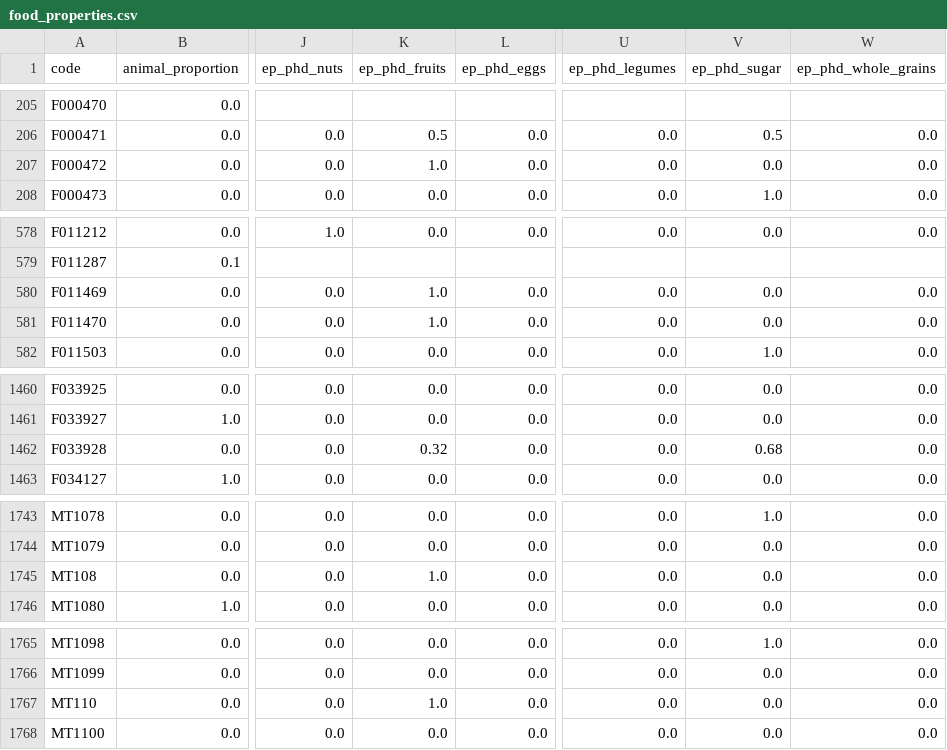
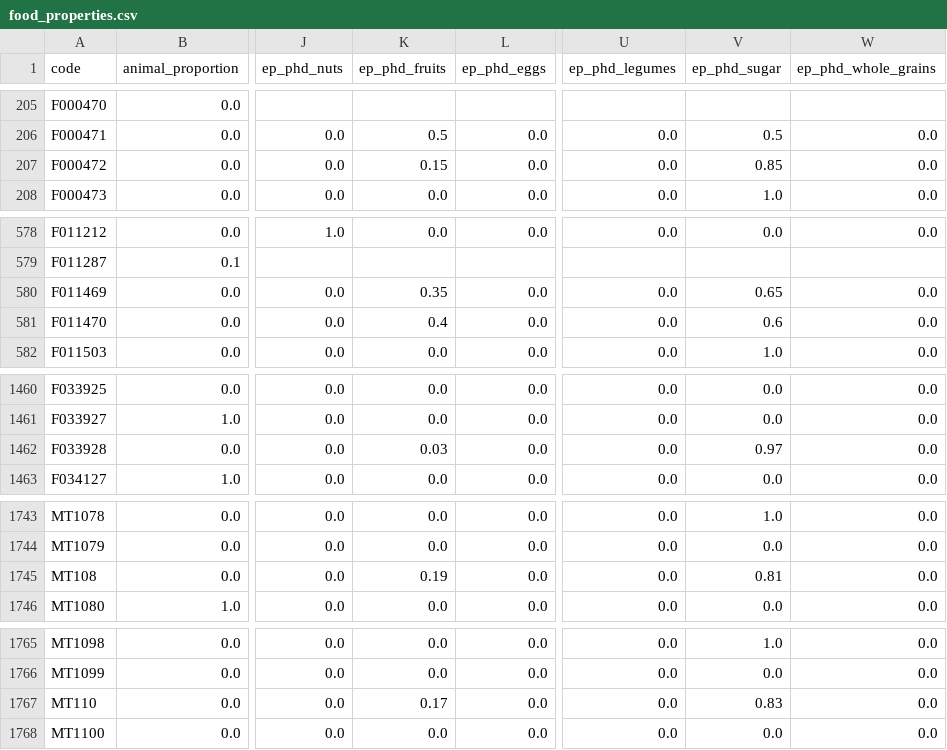
Before and after one commit to elinakettunen/foodmetrics, a CSV file: food_properties.csv, drawn as a sheet; only a part is shown, gaps mark what is left out; the diff covers the shown part only; the diff names each change by its address in the sheet, - before the commit and + after, or states it on an @@ line.

Commit message:
ep_phd: classify fruit puree sugars as free sugars
All sugars in fruit purees now classified as free sugars per UK/PHE
interpretation (pureeing breaks cellular structure). 8 products
updated: SUGAR portion to ep_phd_sugar, remainder to ep_phd_fruits.

```diff
--- a/food_properties.csv
+++ b/food_properties.csv
-K207 (ep_phd_fruits): 1.0
+K207 (ep_phd_fruits): 0.15
-V207 (ep_phd_sugar): 0.0
+V207 (ep_phd_sugar): 0.85
-K580 (ep_phd_fruits): 1.0
+K580 (ep_phd_fruits): 0.35
-V580 (ep_phd_sugar): 0.0
+V580 (ep_phd_sugar): 0.65
-K581 (ep_phd_fruits): 1.0
+K581 (ep_phd_fruits): 0.4
-V581 (ep_phd_sugar): 0.0
+V581 (ep_phd_sugar): 0.6
-K1462 (ep_phd_fruits): 0.32
+K1462 (ep_phd_fruits): 0.03
-V1462 (ep_phd_sugar): 0.68
+V1462 (ep_phd_sugar): 0.97
-K1745 (ep_phd_fruits): 1.0
+K1745 (ep_phd_fruits): 0.19
-V1745 (ep_phd_sugar): 0.0
+V1745 (ep_phd_sugar): 0.81
-K1767 (ep_phd_fruits): 1.0
+K1767 (ep_phd_fruits): 0.17
-V1767 (ep_phd_sugar): 0.0
+V1767 (ep_phd_sugar): 0.83
```
Also changed, not shown: 4 edited cells elsewhere in this file.
